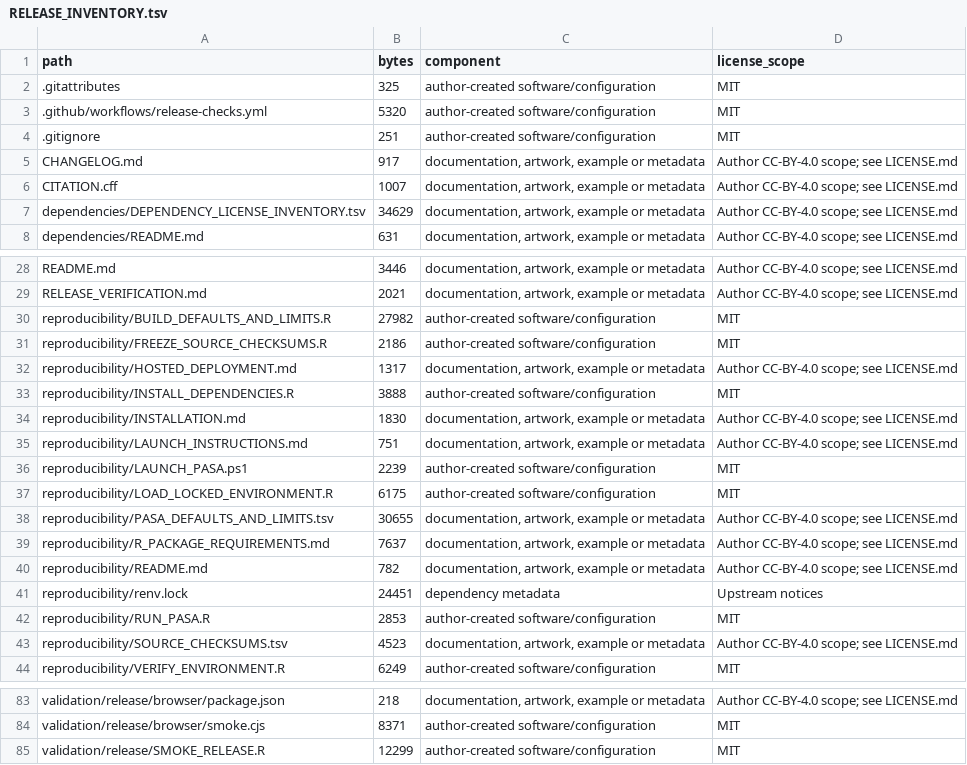
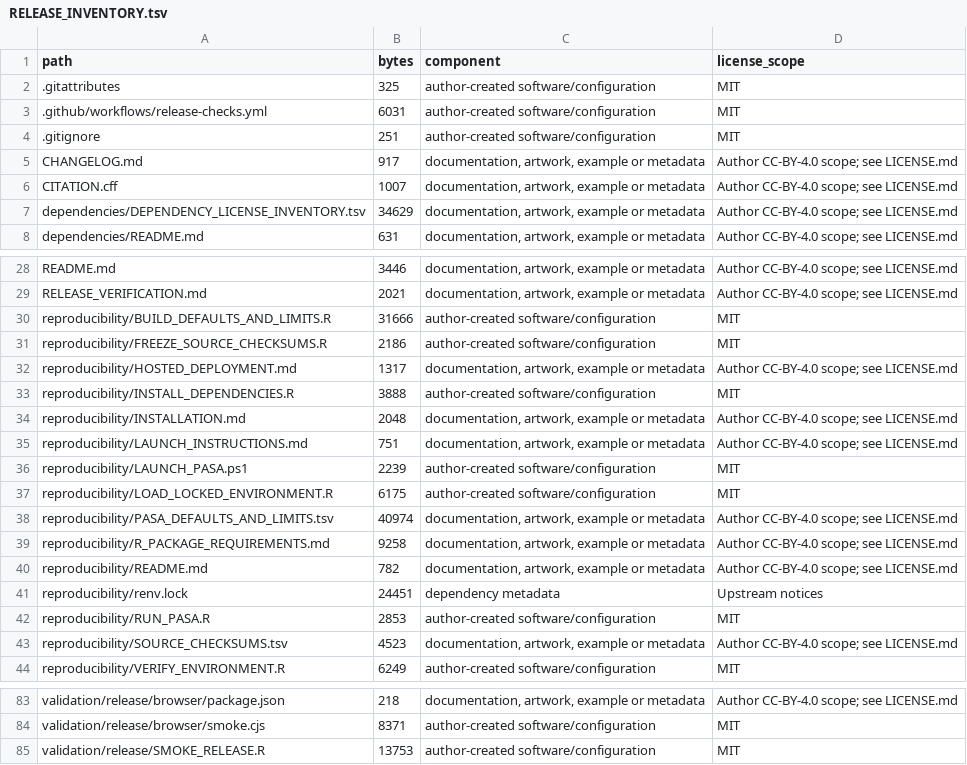
Before and after one commit to arman-pazuki/PASA, a TSV file: RELEASE_INVENTORY.tsv, drawn as a sheet; only a part is shown, gaps mark what is left out.

```diff
--- a/RELEASE_INVENTORY.tsv
+++ b/RELEASE_INVENTORY.tsv
@@ -2,3 +2,3 @@ path	bytes	component	license_scope
 .gitattributes	325	author-created software/configuration	MIT
-.github/workflows/release-checks.yml	5320	author-created software/configuration	MIT
+.github/workflows/release-checks.yml	6031	author-created software/configuration	MIT
 .gitignore	251	author-created software/configuration	MIT
@@ -29,3 +29,3 @@ README.md	3446	documentation, artwork, example or metadata	Author CC-BY-4.0 scop
 RELEASE_VERIFICATION.md	2021	documentation, artwork, example or metadata	Author CC-BY-4.0 scope; see LICENSE.md
-reproducibility/BUILD_DEFAULTS_AND_LIMITS.R	27982	author-created software/configuration	MIT
+reproducibility/BUILD_DEFAULTS_AND_LIMITS.R	31666	author-created software/configuration	MIT
 reproducibility/FREEZE_SOURCE_CHECKSUMS.R	2186	author-created software/configuration	MIT
@@ -33,3 +33,3 @@ reproducibility/HOSTED_DEPLOYMENT.md	1317	documentation, artwork, example or met
 reproducibility/INSTALL_DEPENDENCIES.R	3888	author-created software/configuration	MIT
-reproducibility/INSTALLATION.md	1830	documentation, artwork, example or metadata	Author CC-BY-4.0 scope; see LICENSE.md
+reproducibility/INSTALLATION.md	2048	documentation, artwork, example or metadata	Author CC-BY-4.0 scope; see LICENSE.md
 reproducibility/LAUNCH_INSTRUCTIONS.md	751	documentation, artwork, example or metadata	Author CC-BY-4.0 scope; see LICENSE.md
@@ -37,4 +37,4 @@ reproducibility/LAUNCH_PASA.ps1	2239	author-created software/configuration	MIT
 reproducibility/LOAD_LOCKED_ENVIRONMENT.R	6175	author-created software/configuration	MIT
-reproducibility/PASA_DEFAULTS_AND_LIMITS.tsv	30655	documentation, artwork, example or metadata	Author CC-BY-4.0 scope; see LICENSE.md
-reproducibility/R_PACKAGE_REQUIREMENTS.md	7637	documentation, artwork, example or metadata	Author CC-BY-4.0 scope; see LICENSE.md
+reproducibility/PASA_DEFAULTS_AND_LIMITS.tsv	40974	documentation, artwork, example or metadata	Author CC-BY-4.0 scope; see LICENSE.md
+reproducibility/R_PACKAGE_REQUIREMENTS.md	9258	documentation, artwork, example or metadata	Author CC-BY-4.0 scope; see LICENSE.md
 reproducibility/README.md	782	documentation, artwork, example or metadata	Author CC-BY-4.0 scope; see LICENSE.md
@@ -84,2 +84,2 @@ validation/release/browser/package.json	218	documentation, artwork, example or m
 validation/release/browser/smoke.cjs	8371	author-created software/configuration	MIT
-validation/release/SMOKE_RELEASE.R	12299	author-created software/configuration	MIT
+validation/release/SMOKE_RELEASE.R	13753	author-created software/configuration	MIT
```
Also changed, not shown: MANIFEST_SHA256.tsv, 6 other files.
